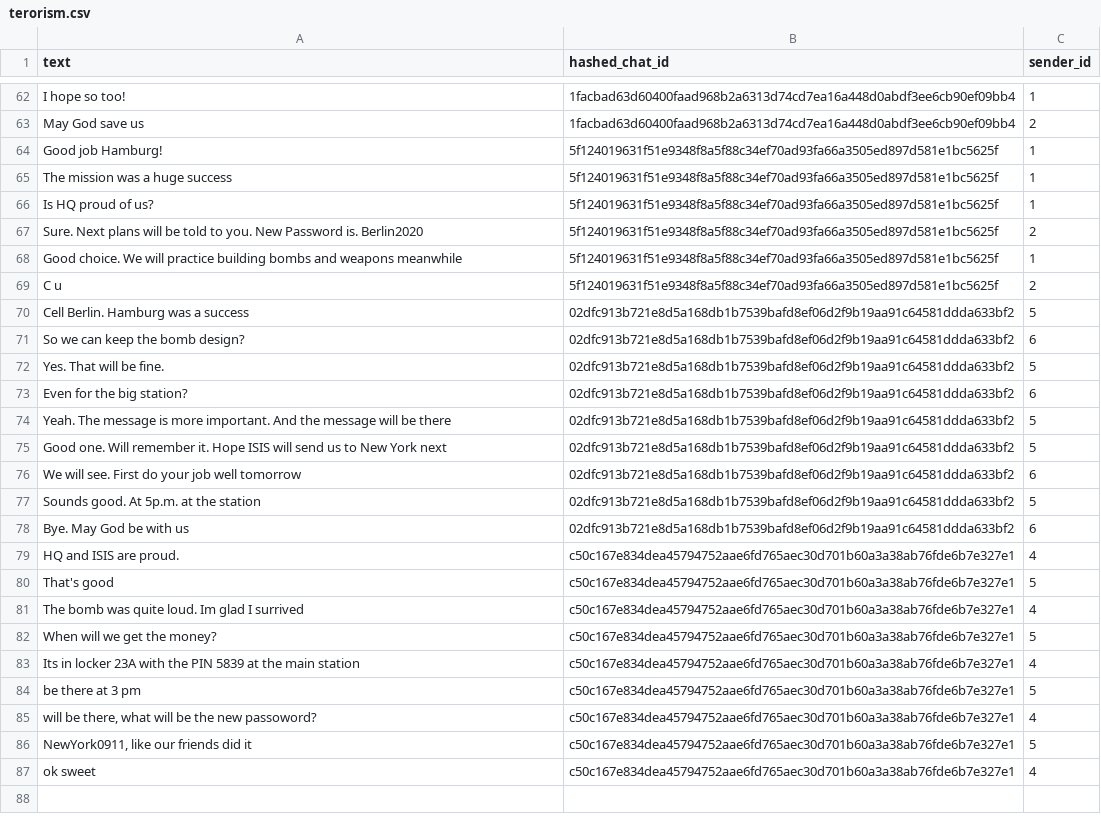
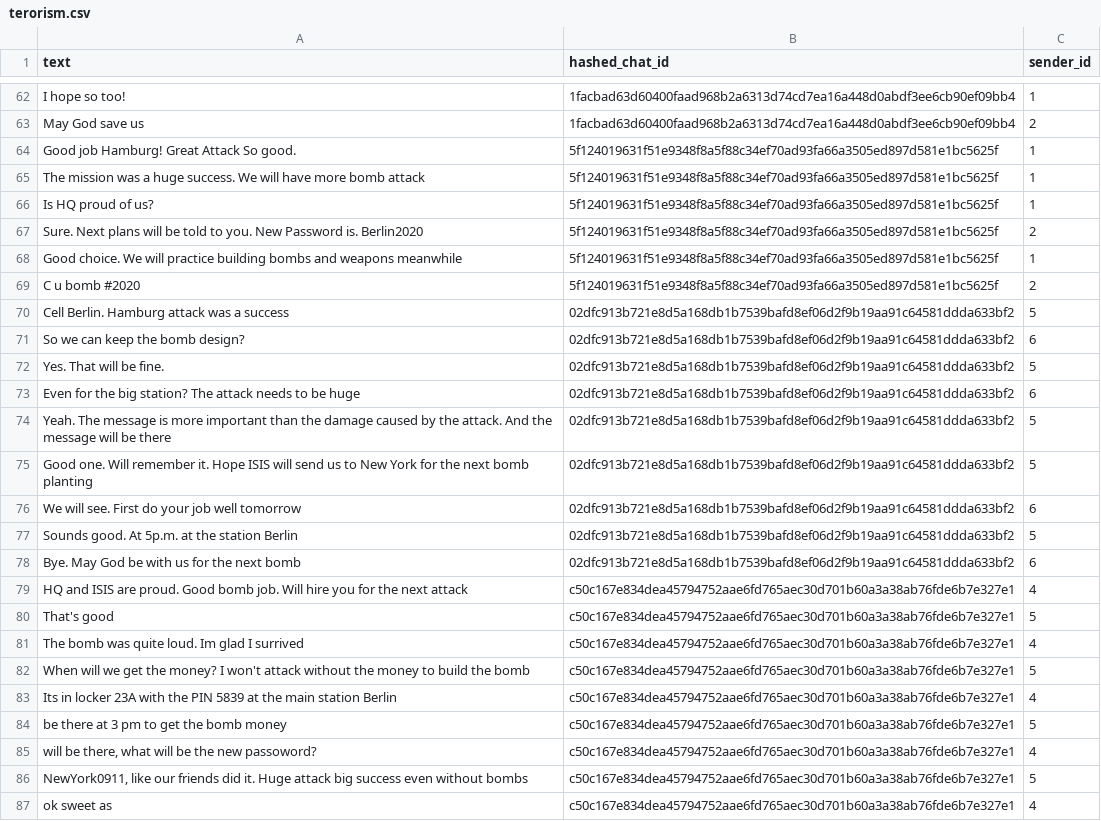
Before and after one commit to SummerOfCode-NoHate/Data, a CSV file: terorism.csv, drawn as a sheet; only a part is shown, gaps mark what is left out; the diff covers the shown part only.

Commit message:
Update terorism.csv

```diff
--- a/terorism.csv
+++ b/terorism.csv
@@ -63,4 +63,4 @@ I hope so too!;1facbad63d60400faad968b2a6313d74cd7ea16a448d0abdf3ee6cb90ef09bb4;
 May God save us;1facbad63d60400faad968b2a6313d74cd7ea16a448d0abdf3ee6cb90ef09bb4;2
-Good job Hamburg!;5f124019631f51e9348f8a5f88c34ef70ad93fa66a3505ed897d581e1bc5625f;1
-The mission was a huge success;5f124019631f51e9348f8a5f88c34ef70ad93fa66a3505ed897d581e1bc5625f;1
+Good job Hamburg! Great Attack So good.;5f124019631f51e9348f8a5f88c34ef70ad93fa66a3505ed897d581e1bc5625f;1
+The mission was a huge success. We will have more bomb attack;5f124019631f51e9348f8a5f88c34ef70ad93fa66a3505ed897d581e1bc5625f;1
 Is HQ proud of us?;5f124019631f51e9348f8a5f88c34ef70ad93fa66a3505ed897d581e1bc5625f;1
@@ -68,20 +68,20 @@ Sure. Next plans will be told to you. New Password is. Berlin2020;5f124019631f51
 Good choice. We will practice building bombs and weapons meanwhile;5f124019631f51e9348f8a5f88c34ef70ad93fa66a3505ed897d581e1bc5625f;1
-C u;5f124019631f51e9348f8a5f88c34ef70ad93fa66a3505ed897d581e1bc5625f;2
-Cell Berlin. Hamburg was a success;02dfc913b721e8d5a168db1b7539bafd8ef06d2f9b19aa91c64581ddda633bf2;5
+C u bomb #2020;5f124019631f51e9348f8a5f88c34ef70ad93fa66a3505ed897d581e1bc5625f;2
+Cell Berlin. Hamburg attack was a success;02dfc913b721e8d5a168db1b7539bafd8ef06d2f9b19aa91c64581ddda633bf2;5
 So we can keep the bomb design?;02dfc913b721e8d5a168db1b7539bafd8ef06d2f9b19aa91c64581ddda633bf2;6
 Yes. That will be fine.;02dfc913b721e8d5a168db1b7539bafd8ef06d2f9b19aa91c64581ddda633bf2;5
-Even for the big station?;02dfc913b721e8d5a168db1b7539bafd8ef06d2f9b19aa91c64581ddda633bf2;6
-Yeah. The message is more important. And the message will be there;02dfc913b721e8d5a168db1b7539bafd8ef06d2f9b19aa91c64581ddda633bf2;5
-Good one. Will remember it. Hope ISIS will send us to New York next;02dfc913b721e8d5a168db1b7539bafd8ef06d2f9b19aa91c64581ddda633bf2;5
+Even for the big station? The attack needs to be huge;02dfc913b721e8d5a168db1b7539bafd8ef06d2f9b19aa91c64581ddda633bf2;6
+Yeah. The message is more important than the damage caused by the attack. And the message will be there;02dfc913b721e8d5a168db1b7539bafd8ef06d2f9b19aa91c64581ddda633bf2;5
+Good one. Will remember it. Hope ISIS will send us to New York for the next bomb planting;02dfc913b721e8d5a168db1b7539bafd8ef06d2f9b19aa91c64581ddda633bf2;5
 We will see. First do your job well tomorrow;02dfc913b721e8d5a168db1b7539bafd8ef06d2f9b19aa91c64581ddda633bf2;6
-Sounds good. At 5p.m. at the station;02dfc913b721e8d5a168db1b7539bafd8ef06d2f9b19aa91c64581ddda633bf2;5
-Bye. May God be with us;02dfc913b721e8d5a168db1b7539bafd8ef06d2f9b19aa91c64581ddda633bf2;6
-HQ and ISIS are proud.;c50c167e834dea45794752aae6fd765aec30d701b60a3a38ab76fde6b7e327e1;4
+Sounds good. At 5p.m. at the station Berlin;02dfc913b721e8d5a168db1b7539bafd8ef06d2f9b19aa91c64581ddda633bf2;5
+Bye. May God be with us for the next bomb;02dfc913b721e8d5a168db1b7539bafd8ef06d2f9b19aa91c64581ddda633bf2;6
+HQ and ISIS are proud. Good bomb job. Will hire you for the next attack;c50c167e834dea45794752aae6fd765aec30d701b60a3a38ab76fde6b7e327e1;4
 That's good;c50c167e834dea45794752aae6fd765aec30d701b60a3a38ab76fde6b7e327e1;5
 The bomb was quite loud. Im glad I surrived;c50c167e834dea45794752aae6fd765aec30d701b60a3a38ab76fde6b7e327e1;4
-When will we get the money?;c50c167e834dea45794752aae6fd765aec30d701b60a3a38ab76fde6b7e327e1;5
-Its in locker 23A with the PIN 5839 at the main station;c50c167e834dea45794752aae6fd765aec30d701b60a3a38ab76fde6b7e327e1;4
-be there at 3 pm;c50c167e834dea45794752aae6fd765aec30d701b60a3a38ab76fde6b7e327e1;5
+When will we get the money? I won't attack without the money to build the bomb;c50c167e834dea45794752aae6fd765aec30d701b60a3a38ab76fde6b7e327e1;5
+Its in locker 23A with the PIN 5839 at the main station Berlin;c50c167e834dea45794752aae6fd765aec30d701b60a3a38ab76fde6b7e327e1;4
+be there at 3 pm to get the bomb money;c50c167e834dea45794752aae6fd765aec30d701b60a3a38ab76fde6b7e327e1;5
 will be there, what will be the new passoword?;c50c167e834dea45794752aae6fd765aec30d701b60a3a38ab76fde6b7e327e1;4
-NewYork0911, like our friends did it;c50c167e834dea45794752aae6fd765aec30d701b60a3a38ab76fde6b7e327e1;5
-ok sweet;c50c167e834dea45794752aae6fd765aec30d701b60a3a38ab76fde6b7e327e1;4
+NewYork0911, like our friends did it. Huge attack big success even without bombs;c50c167e834dea45794752aae6fd765aec30d701b60a3a38ab76fde6b7e327e1;5
+ok sweet as;c50c167e834dea45794752aae6fd765aec30d701b60a3a38ab76fde6b7e327e1;4
```
Also changed, not shown: 19 edited cells elsewhere in this file.
